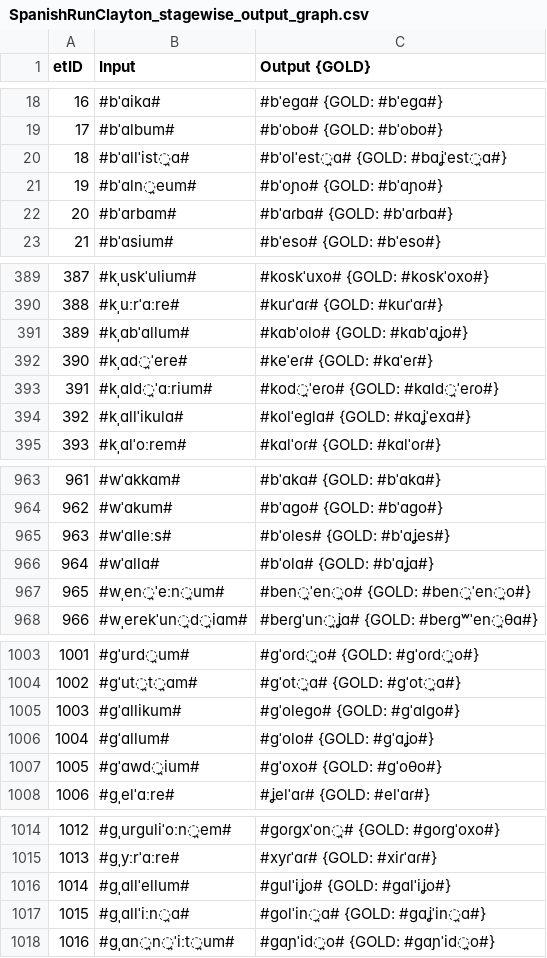
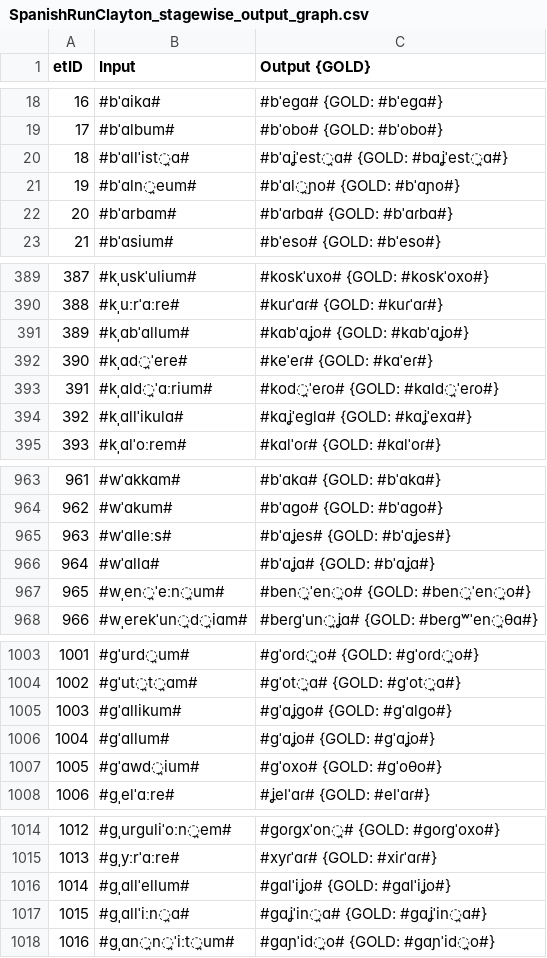
Before and after one commit to lfetting1/SpanishCFR, a CSV file: SpanishRunClayton/SpanishRunClayton_stagewise_output_graph.csv, drawn as a sheet; only a part is shown, gaps mark what is left out; the diff covers the shown part only.

```diff
--- a/SpanishRunClayton/SpanishRunClayton_stagewise_output_graph.csv
+++ b/SpanishRunClayton/SpanishRunClayton_stagewise_output_graph.csv
@@ -19,4 +19,4 @@ etID  | Input | Output {GOLD}
 17     | #bˈɑlbum# | #bˈobo# {GOLD: #bˈobo#}
-18     | #bˈɑllˈist̪ɑ# | #bˈolˈest̪ɑ# {GOLD: #bɑʝˈest̪ɑ#}
-19     | #bˈɑln̪eum# | #bˈoɲo# {GOLD: #bˈɑɲo#}
+18     | #bˈɑllˈist̪ɑ# | #bˈɑʝˈest̪ɑ# {GOLD: #bɑʝˈest̪ɑ#}
+19     | #bˈɑln̪eum# | #bˈɑl̪ɲo# {GOLD: #bˈɑɲo#}
 20     | #bˈɑrbɑm# | #bˈɑɾbɑ# {GOLD: #bˈɑɾbɑ#}
@@ -390,6 +390,6 @@ etID  | Input | Output {GOLD}
 388    | #kˌuːrˈɑːre# | #kuɾˈɑɾ# {GOLD: #kuɾˈɑɾ#}
-389    | #kˌɑbˈɑllum# | #kɑbˈolo# {GOLD: #kɑbˈɑʝo#}
+389    | #kˌɑbˈɑllum# | #kɑbˈɑʝo# {GOLD: #kɑbˈɑʝo#}
 390    | #kˌɑd̪ˈere# | #keˈeɾ# {GOLD: #kɑˈeɾ#}
 391    | #kˌɑld̪ˈɑːrium# | #kod̪ˈeɾo# {GOLD: #kɑld̪ˈeɾo#}
-392    | #kˌɑllˈikulɑ# | #kolˈeɡlɑ# {GOLD: #kɑʝˈexɑ#}
+392    | #kˌɑllˈikulɑ# | #kɑʝˈeɡlɑ# {GOLD: #kɑʝˈexɑ#}
 393    | #kˌɑlˈoːrem# | #kɑlˈoɾ# {GOLD: #kɑlˈoɾ#}
@@ -964,4 +964,4 @@ etID  | Input | Output {GOLD}
 962    | #wˈɑkum# | #bˈɑɡo# {GOLD: #bˈɑɡo#}
-963    | #wˈɑlleːs# | #bˈoles# {GOLD: #bˈɑʝes#}
-964    | #wˈɑllɑ# | #bˈolɑ# {GOLD: #bˈɑʝɑ#}
+963    | #wˈɑlleːs# | #bˈɑʝes# {GOLD: #bˈɑʝes#}
+964    | #wˈɑllɑ# | #bˈɑʝɑ# {GOLD: #bˈɑʝɑ#}
 965    | #wˌen̪ˈeːn̪um# | #ben̪ˈen̪o# {GOLD: #ben̪ˈen̪o#}
@@ -1004,4 +1004,4 @@ etID  | Input | Output {GOLD}
 1002   | #ɡˈut̪t̪ɑm# | #ɡˈot̪ɑ# {GOLD: #ɡˈot̪ɑ#}
-1003   | #ɡˈɑllikum# | #ɡˈoleɡo# {GOLD: #ɡˈɑlɡo#}
-1004   | #ɡˈɑllum# | #ɡˈolo# {GOLD: #ɡˈɑʝo#}
+1003   | #ɡˈɑllikum# | #ɡˈɑʝɡo# {GOLD: #ɡˈɑlɡo#}
+1004   | #ɡˈɑllum# | #ɡˈɑʝo# {GOLD: #ɡˈɑʝo#}
 1005   | #ɡˈɑwd̪ium# | #ɡˈoxo# {GOLD: #ɡˈoθo#}
@@ -1015,4 +1015,4 @@ etID  | Input | Output {GOLD}
 1013   | #ɡˌyːrˈɑːre# | #xyɾˈɑɾ# {GOLD: #xiɾˈɑɾ#}
-1014   | #ɡˌɑllˈellum# | #ɡulˈiʝo# {GOLD: #ɡɑlˈiʝo#}
-1015   | #ɡˌɑllˈiːn̪ɑ# | #ɡolˈin̪ɑ# {GOLD: #ɡɑʝˈin̪ɑ#}
+1014   | #ɡˌɑllˈellum# | #ɡɑlˈiʝo# {GOLD: #ɡɑlˈiʝo#}
+1015   | #ɡˌɑllˈiːn̪ɑ# | #ɡɑʝˈin̪ɑ# {GOLD: #ɡɑʝˈin̪ɑ#}
 1016   | #ɡˌɑn̪n̪ˈiːt̪um# | #ɡɑɲˈid̪o# {GOLD: #ɡɑɲˈid̪o#}
```
Also changed, not shown: 9 edited cells elsewhere in this file, SpanishRunClayton/SpanishRunClayton_rulewise_output_graph.csv, 51 other files.
